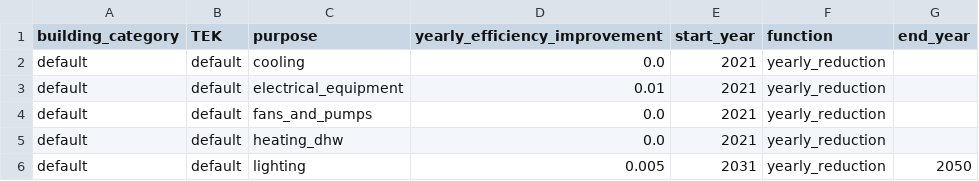
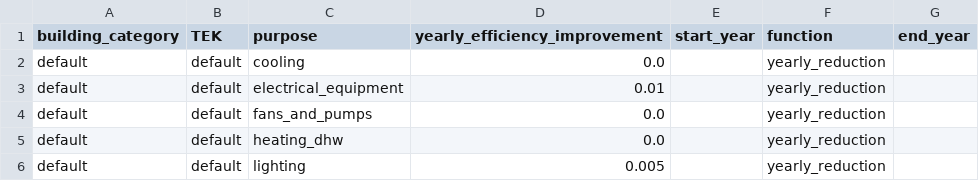
Before and after one commit to NVE/ebm, a CSV file: ebm/data/energy_need_yearly_improvements.csv, drawn as a sheet.

Commit message:
#2667 Move yearly_reduction implementation to energy_requirement

```diff
--- a/ebm/data/energy_need_yearly_improvements.csv
+++ b/ebm/data/energy_need_yearly_improvements.csv
@@ -1,6 +1,6 @@
 building_category,TEK,purpose,yearly_efficiency_improvement,start_year,function,end_year
-default,default,cooling,0.0,2021,yearly_reduction,
-default,default,electrical_equipment,0.01,2021,yearly_reduction,
-default,default,fans_and_pumps,0.0,2021,yearly_reduction,
-default,default,heating_dhw,0.0,2021,yearly_reduction,
-default,default,lighting,0.005,2031,yearly_reduction,2050
+default,default,cooling,0.0,,yearly_reduction,
+default,default,electrical_equipment,0.01,,yearly_reduction,
+default,default,fans_and_pumps,0.0,,yearly_reduction,
+default,default,heating_dhw,0.0,,yearly_reduction,
+default,default,lighting,0.005,,yearly_reduction,
```
Also changed, not shown: 1 other file.
